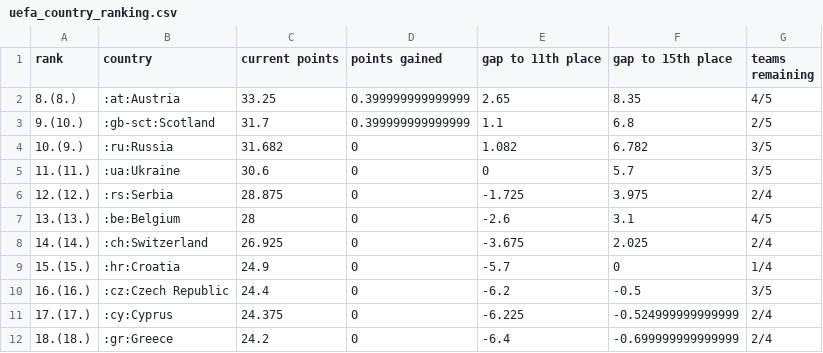
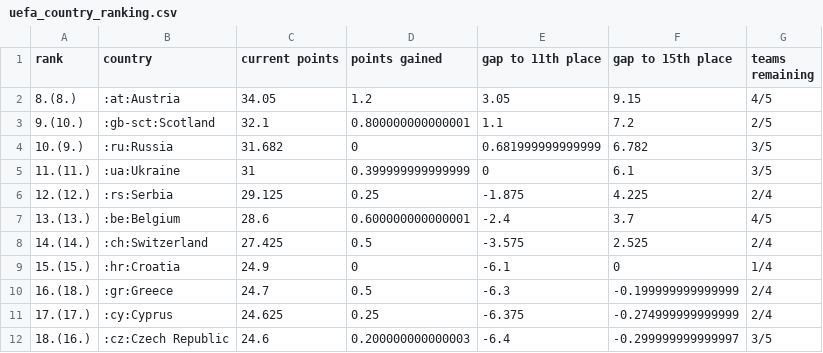
Before and after one commit to awp-finanznachrichten/uefa_ranking, a CSV file: Output/uefa_country_ranking.csv, drawn as a sheet; only a part is shown; the diff covers the shown part only.

```diff
--- a/Output/uefa_country_ranking.csv
+++ b/Output/uefa_country_ranking.csv
@@ -1,12 +1,12 @@
 "rank","country","current points","points gained","gap to 11th place","gap to 15th place","teams remaining"
-"8.(8.)",":at:Austria",33.25,0.399999999999999,2.65,8.35,"4/5"
-"9.(10.)",":gb-sct:Scotland",31.7,0.399999999999999,1.1,6.8,"2/5"
-"10.(9.)",":ru:Russia",31.682,0,1.082,6.782,"3/5"
-"11.(11.)",":ua:Ukraine",30.6,0,0,5.7,"3/5"
-"12.(12.)",":rs:Serbia",28.875,0,-1.725,3.975,"2/4"
-"13.(13.)",":be:Belgium",28,0,-2.6,3.1,"4/5"
-"14.(14.)",":ch:Switzerland",26.925,0,-3.675,2.025,"2/4"
-"15.(15.)",":hr:Croatia",24.9,0,-5.7,0,"1/4"
-"16.(16.)",":cz:Czech Republic",24.4,0,-6.2,-0.5,"3/5"
-"17.(17.)",":cy:Cyprus",24.375,0,-6.225,-0.524999999999999,"2/4"
-"18.(18.)",":gr:Greece",24.2,0,-6.4,-0.699999999999999,"2/4"
+"8.(8.)",":at:Austria",34.05,1.2,3.05,9.15,"4/5"
+"9.(10.)",":gb-sct:Scotland",32.1,0.800000000000001,1.1,7.2,"2/5"
+"10.(9.)",":ru:Russia",31.682,0,0.681999999999999,6.782,"3/5"
+"11.(11.)",":ua:Ukraine",31,0.399999999999999,0,6.1,"3/5"
+"12.(12.)",":rs:Serbia",29.125,0.25,-1.875,4.225,"2/4"
+"13.(13.)",":be:Belgium",28.6,0.600000000000001,-2.4,3.7,"4/5"
+"14.(14.)",":ch:Switzerland",27.425,0.5,-3.575,2.525,"2/4"
+"15.(15.)",":hr:Croatia",24.9,0,-6.1,0,"1/4"
+"16.(18.)",":gr:Greece",24.7,0.5,-6.3,-0.199999999999999,"2/4"
+"17.(17.)",":cy:Cyprus",24.625,0.25,-6.375,-0.274999999999999,"2/4"
+"18.(16.)",":cz:Czech Republic",24.6,0.200000000000003,-6.4,-0.299999999999997,"3/5"
```
Also changed, not shown: 2 added rows, 2 removed rows and 11 edited cells elsewhere in this file, 1 other file.
